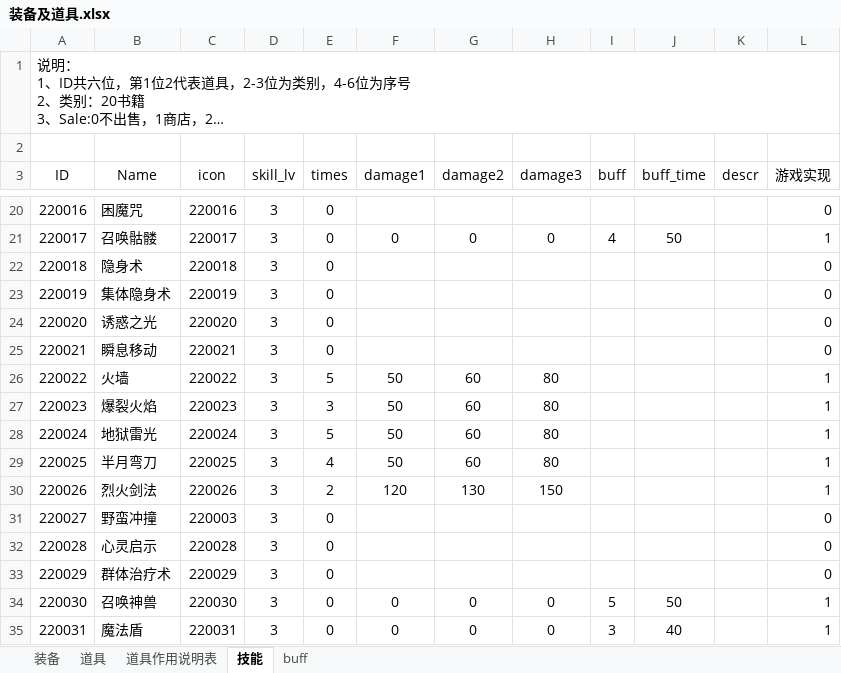
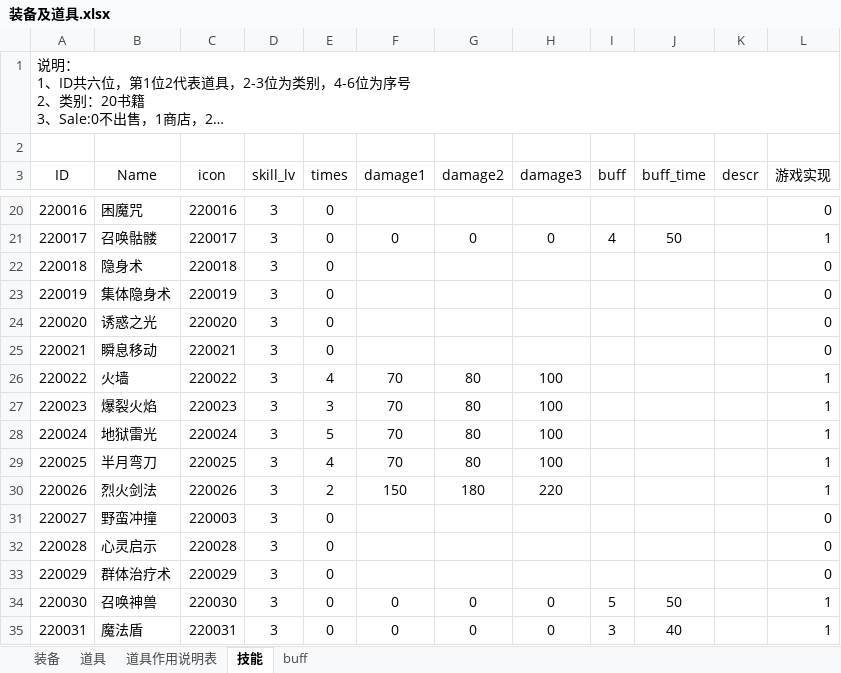
Before and after one commit to simon0xia/mirror, an Excel workbook: documents/装备及道具.xlsx, sheet 技能, drawn as a sheet; only a part is shown, gaps mark what is left out; long unchanged cells end in …; values as stored, in another font and other column widths than the file's, no borders; conditional formats not drawn; the diff covers the shown part only; the diff names each change by its address in the sheet, - before the commit and + after, or states it on an @@ line.

```diff
--- a/documents/装备及道具.xlsx (sheet 技能)
+++ b/documents/装备及道具.xlsx (sheet 技能)
-E26 (times): 5
+E26 (times): 4
-F26:F29 (damage1): 50
+F26:F29 (damage1): 70
-G26:G29 (damage2): 60
+G26:G29 (damage2): 80
-H26:H29 (damage3): 80
+H26:H29 (damage3): 100
-F30 (damage1): 120
+F30 (damage1): 150
-G30 (damage2): 130
+G30 (damage2): 180
-H30 (damage3): 150
+H30 (damage3): 220
```
Also changed, not shown: 30 edited cells elsewhere in this sheet, sheet 装备, documents/人物属性表.xlsx, documents/暴率表.xlsx, 7 other files.
